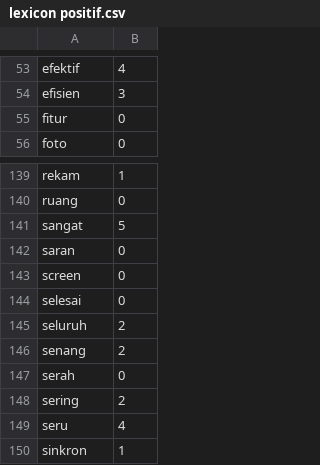
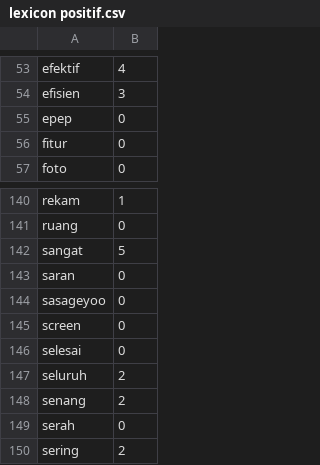
Before and after one commit to ririhadis/dataset-lexicon, a CSV file: lexicon positif.csv, drawn as a sheet; only a part is shown, gaps mark what is left out; the shorter side is filled out with more unchanged rows; the diff names each change by its address in the sheet, - before the commit and + after, or states it on an @@ line.

Commit message:
Update lexicon positif.csv

```diff
--- a/lexicon positif.csv
+++ b/lexicon positif.csv
+row 55: epep | 0
+row 144: sasageyoo | 0
```
